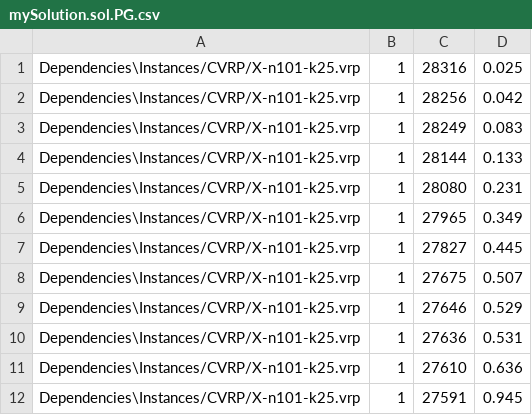
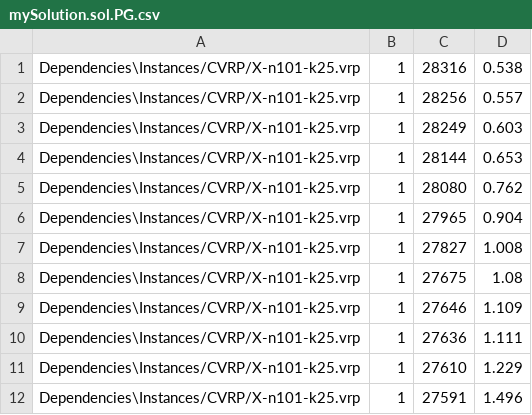
Before and after one commit to rodrigolrfm/ProyectoTransporteCombustible, a CSV file: Algortimos/GeneticoAlgoritmo/mySolution.sol.PG.csv, drawn as a sheet.

```diff
--- a/Algortimos/GeneticoAlgoritmo/mySolution.sol.PG.csv
+++ b/Algortimos/GeneticoAlgoritmo/mySolution.sol.PG.csv
@@ -1,12 +1,12 @@
-Dependencies\Instances/CVRP/X-n101-k25.vrp;1;28316;0.025
-Dependencies\Instances/CVRP/X-n101-k25.vrp;1;28256;0.042
-Dependencies\Instances/CVRP/X-n101-k25.vrp;1;28249;0.083
-Dependencies\Instances/CVRP/X-n101-k25.vrp;1;28144;0.133
-Dependencies\Instances/CVRP/X-n101-k25.vrp;1;28080;0.231
-Dependencies\Instances/CVRP/X-n101-k25.vrp;1;27965;0.349
-Dependencies\Instances/CVRP/X-n101-k25.vrp;1;27827;0.445
-Dependencies\Instances/CVRP/X-n101-k25.vrp;1;27675;0.507
-Dependencies\Instances/CVRP/X-n101-k25.vrp;1;27646;0.529
-Dependencies\Instances/CVRP/X-n101-k25.vrp;1;27636;0.531
-Dependencies\Instances/CVRP/X-n101-k25.vrp;1;27610;0.636
-Dependencies\Instances/CVRP/X-n101-k25.vrp;1;27591;0.945
+Dependencies\Instances/CVRP/X-n101-k25.vrp;1;28316;0.538
+Dependencies\Instances/CVRP/X-n101-k25.vrp;1;28256;0.557
+Dependencies\Instances/CVRP/X-n101-k25.vrp;1;28249;0.603
+Dependencies\Instances/CVRP/X-n101-k25.vrp;1;28144;0.653
+Dependencies\Instances/CVRP/X-n101-k25.vrp;1;28080;0.762
+Dependencies\Instances/CVRP/X-n101-k25.vrp;1;27965;0.904
+Dependencies\Instances/CVRP/X-n101-k25.vrp;1;27827;1.008
+Dependencies\Instances/CVRP/X-n101-k25.vrp;1;27675;1.08
+Dependencies\Instances/CVRP/X-n101-k25.vrp;1;27646;1.109
+Dependencies\Instances/CVRP/X-n101-k25.vrp;1;27636;1.111
+Dependencies\Instances/CVRP/X-n101-k25.vrp;1;27610;1.229
+Dependencies\Instances/CVRP/X-n101-k25.vrp;1;27591;1.496
```
Also changed, not shown: 9 other files.
